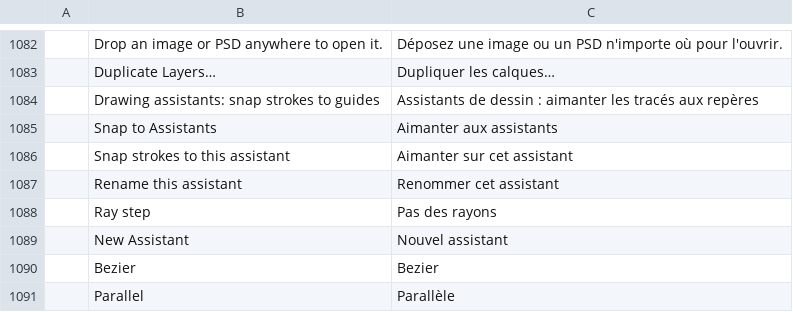
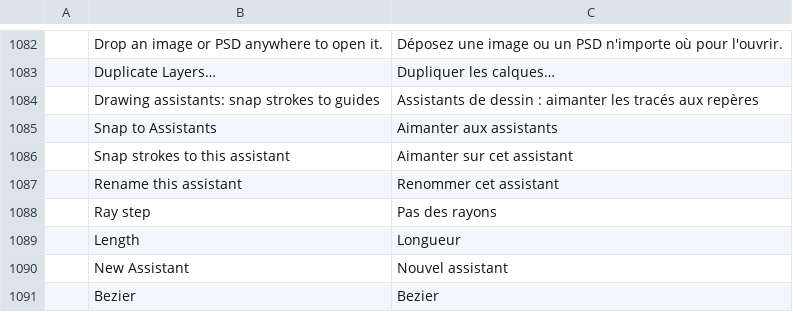
Before and after one commit to apicalshark/photocraft, a TSV file: crates/ui-egui/src/i18n/fr.tsv, drawn as a sheet; only a part is shown, gaps mark what is left out; the shorter side is filled out with more unchanged rows.

```diff
--- a/crates/ui-egui/src/i18n/fr.tsv
+++ b/crates/ui-egui/src/i18n/fr.tsv
@@ -1088,2 +1088,3 @@
 	Ray step	Pas des rayons
+	Length	Longueur
 	New Assistant	Nouvel assistant
```
Also changed, not shown: crates/ui-egui/src/i18n/de.tsv, crates/ui-egui/src/i18n/es.tsv, 6 other files.
